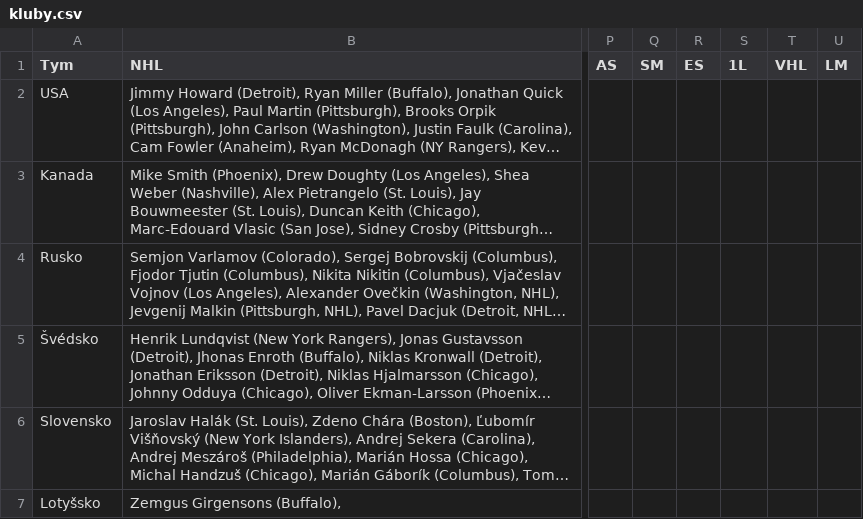
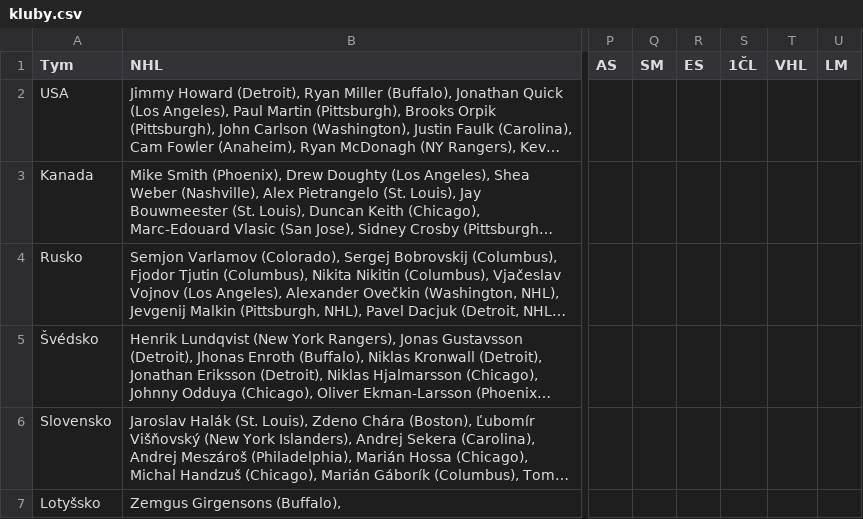
Before and after one commit to economia/sochi-hokejiste, a CSV file: data/kluby.csv, drawn as a sheet; only a part is shown, gaps mark what is left out; long unchanged cells end in …; the diff names each change by its address in the sheet, - before the commit and + after, or states it on an @@ line.

```diff
--- a/data/kluby.csv
+++ b/data/kluby.csv
-S1: 1L
+S1: 1ČL
```
Also changed, not shown: 2 other files.
